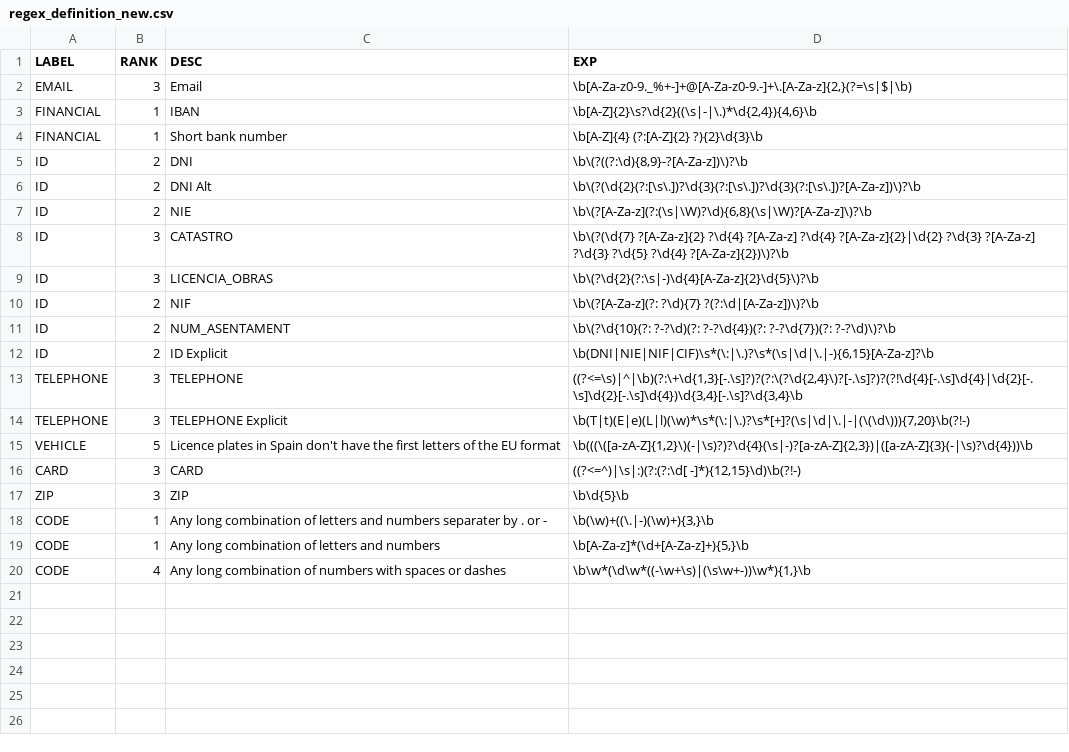
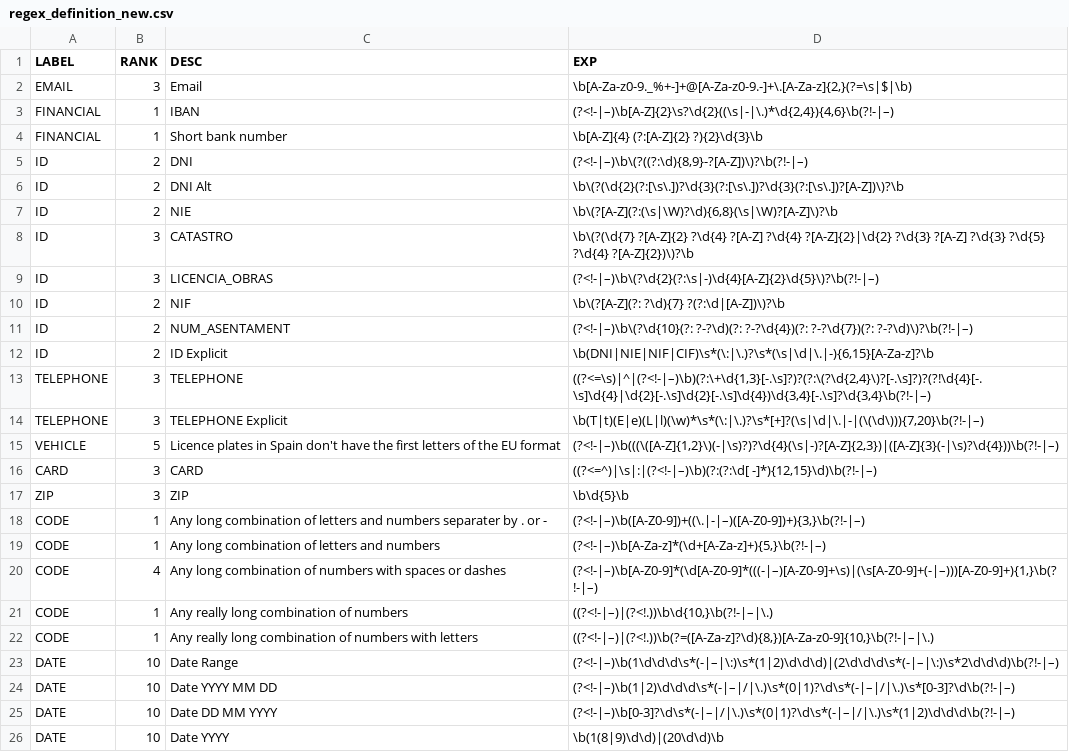
Before and after one commit to gplsi/AnonymizationPipeline, a CSV file: data/regex_definition_new.csv, drawn as a sheet.

Commit message:
Update new regex_definition
Address the following:
- Special dashes.
- Limit simbol pre- and post- \b.
- Add DATE to avoid matching some patterns.

```diff
--- a/data/regex_definition_new.csv
+++ b/data/regex_definition_new.csv
@@ -2,19 +2,25 @@ LABEL,RANK,DESC,EXP
 "EMAIL",3,"Email","\b[A-Za-z0-9._%+-]+@[A-Za-z0-9.-]+\.[A-Za-z]{2,}(?=\s|$|\b)"
-"FINANCIAL",1,"IBAN","\b[A-Z]{2}\s?\d{2}((\s|-|\.)*\d{2,4}){4,6}\b"
+"FINANCIAL",1,"IBAN","(?<!-|–)\b[A-Z]{2}\s?\d{2}((\s|-|\.)*\d{2,4}){4,6}\b(?!-|–)"
 "FINANCIAL",1,"Short bank number","\b[A-Z]{4} (?:[A-Z]{2} ?){2}\d{3}\b"
-"ID",2,"DNI","\b\(?((?:\d){8,9}-?[A-Za-z])\)?\b"
-"ID",2,"DNI Alt","\b\(?(\d{2}(?:[\s\.])?\d{3}(?:[\s\.])?\d{3}(?:[\s\.])?[A-Za-z])\)?\b"
-"ID",2,"NIE","\b\(?[A-Za-z](?:(\s|\W)?\d){6,8}(\s|\W)?[A-Za-z]\)?\b"
-"ID",3,"CATASTRO","\b\(?(\d{7} ?[A-Za-z]{2} ?\d{4} ?[A-Za-z] ?\d{4} ?[A-Za-z]{2}|\d{2} ?\d{3} ?[A-Za-z] ?\d{3} ?\d{5} ?\d{4} ?[A-Za-z]{2})\)?\b"
-"ID",3,"LICENCIA_OBRAS","\b\(?\d{2}(?:\s|-)\d{4}[A-Za-z]{2}\d{5}\)?\b"
-"ID",2,"NIF","\b\(?[A-Za-z](?: ?\d){7} ?(?:\d|[A-Za-z])\)?\b"
-"ID",2,"NUM_ASENTAMENT","\b\(?\d{10}(?: ?-?\d)(?: ?-?\d{4})(?: ?-?\d{7})(?: ?-?\d)\)?\b"
+"ID",2,"DNI","(?<!-|–)\b\(?((?:\d){8,9}-?[A-Z])\)?\b(?!-|–)"
+"ID",2,"DNI Alt","\b\(?(\d{2}(?:[\s\.])?\d{3}(?:[\s\.])?\d{3}(?:[\s\.])?[A-Z])\)?\b"
+"ID",2,"NIE","\b\(?[A-Z](?:(\s|\W)?\d){6,8}(\s|\W)?[A-Z]\)?\b"
+"ID",3,"CATASTRO","\b\(?(\d{7} ?[A-Z]{2} ?\d{4} ?[A-Z] ?\d{4} ?[A-Z]{2}|\d{2} ?\d{3} ?[A-Z] ?\d{3} ?\d{5} ?\d{4} ?[A-Z]{2})\)?\b"
+"ID",3,"LICENCIA_OBRAS","(?<!-|–)\b\(?\d{2}(?:\s|-)\d{4}[A-Z]{2}\d{5}\)?\b(?!-|–)"
+"ID",2,"NIF","\b\(?[A-Z](?: ?\d){7} ?(?:\d|[A-Z])\)?\b"
+"ID",2,"NUM_ASENTAMENT","(?<!-|–)\b\(?\d{10}(?: ?-?\d)(?: ?-?\d{4})(?: ?-?\d{7})(?: ?-?\d)\)?\b(?!-|–)"
 "ID",2,"ID Explicit","\b(DNI|NIE|NIF|CIF)\s*(\:|\.)?\s*(\s|\d|\.|-){6,15}[A-Za-z]?\b"
-"TELEPHONE",3,"TELEPHONE","((?<=\s)|^|\b)(?:\+\d{1,3}[-.\s]?)?(?:\(?\d{2,4}\)?[-.\s]?)?(?!\d{4}[-.\s]\d{4}|\d{2}[-.\s]\d{2}[-.\s]\d{4})\d{3,4}[-.\s]?\d{3,4}\b"
-"TELEPHONE",3,"TELEPHONE Explicit","\b(T|t)(E|e)(L|l)(\w)*\s*(\:|\.)?\s*[+]?(\s|\d|\.|-|(\(\d\))){7,20}\b(?!-)"
-"VEHICLE",5,"Licence plates in Spain don't have the first letters of the EU format","\b(((\([a-zA-Z]{1,2}\)(-|\s)?)?\d{4}(\s|-)?[a-zA-Z]{2,3})|([a-zA-Z]{3}(-|\s)?\d{4}))\b"
-"CARD",3,"CARD","((?<=^)|\s|:)(?:(?:\d[ -]*){12,15}\d)\b(?!-)"
+"TELEPHONE",3,"TELEPHONE","((?<=\s)|^|(?<!-|–)\b)(?:\+\d{1,3}[-.\s]?)?(?:\(?\d{2,4}\)?[-.\s]?)?(?!\d{4}[-.\s]\d{4}|\d{2}[-.\s]\d{2}[-.\s]\d{4})\d{3,4}[-.\s]?\d{3,4}\b(?!-|–)"
+"TELEPHONE",3,"TELEPHONE Explicit","\b(T|t)(E|e)(L|l)(\w)*\s*(\:|\.)?\s*[+]?(\s|\d|\.|-|(\(\d\))){7,20}\b(?!-|–)"
+"VEHICLE",5,"Licence plates in Spain don't have the first letters of the EU format","(?<!-|–)\b(((\([A-Z]{1,2}\)(-|\s)?)?\d{4}(\s|-)?[A-Z]{2,3})|([A-Z]{3}(-|\s)?\d{4}))\b(?!-|–)"
+"CARD",3,"CARD","((?<=^)|\s|:|(?<!-|–)\b)(?:(?:\d[ -]*){12,15}\d)\b(?!-|–)"
 "ZIP",3,"ZIP","\b\d{5}\b"
-"CODE",1,"Any long combination of letters and numbers separater by . or -","\b(\w)+((\.|-)(\w)+){3,}\b"
-"CODE",1,"Any long combination of letters and numbers","\b[A-Za-z]*(\d+[A-Za-z]+){5,}\b"
-"CODE",4,"Any long combination of numbers with spaces or dashes","\b\w*(\d\w*((-\w+\s)|(\s\w+-))\w*){1,}\b"
+"CODE",1,"Any long combination of letters and numbers separater by . or -","(?<!-|–)\b([A-Z0-9])+((\.|-|–)([A-Z0-9])+){3,}\b(?!-|–)"
+"CODE",1,"Any long combination of letters and numbers","(?<!-|–)\b[A-Za-z]*(\d+[A-Za-z]+){5,}\b(?!-|–)"
+"CODE",4,"Any long combination of numbers with spaces or dashes","(?<!-|–)\b[A-Z0-9]*(\d[A-Z0-9]*(((-|–)[A-Z0-9]+\s)|(\s[A-Z0-9]+(-|–)))[A-Z0-9]+){1,}\b(?!-|–)"
+"CODE",1,"Any really long combination of numbers","((?<!-|–)|(?<!.))\b\d{10,}\b(?!-|–|\.)"
+"CODE",1,"Any really long combination of numbers with letters","((?<!-|–)|(?<!.))\b(?=([A-Za-z]?\d){8,})[A-Za-z0-9]{10,}\b(?!-|–|\.)"
+"DATE",10,"Date Range","(?<!-|–)\b(1\d\d\d\s*(-|–|\:)\s*(1|2)\d\d\d)|(2\d\d\d\s*(-|–|\:)\s*2\d\d\d)\b(?!-|–)"
+"DATE",10,"Date YYYY MM DD","(?<!-|–)\b(1|2)\d\d\d\s*(-|–|/|\.)\s*(0|1)?\d\s*(-|–|/|\.)\s*[0-3]?\d\b(?!-|–)"
+"DATE",10,"Date DD MM YYYY","(?<!-|–)\b[0-3]?\d\s*(-|–|/|\.)\s*(0|1)?\d\s*(-|–|/|\.)\s*(1|2)\d\d\d\b(?!-|–)"
+"DATE",10,"Date YYYY","\b(1(8|9)\d\d)|(20\d\d)\b"
```
